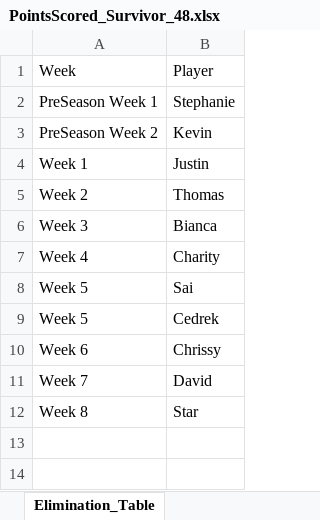
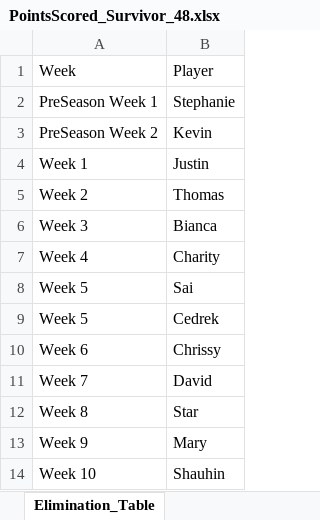
Before and after one commit to ischultz503/Survivor, an Excel workbook: data/PointsScored_Survivor_48.xlsx, sheet Elimination_Table, drawn as a sheet; values as stored, in another font and other column widths than the file's, no borders; the diff names each change by its address in the sheet, - before the commit and + after, or states it on an @@ line.

Commit message:
Week 9 and 10 scores

```diff
--- a/data/PointsScored_Survivor_48.xlsx (sheet Elimination_Table)
+++ b/data/PointsScored_Survivor_48.xlsx (sheet Elimination_Table)
+row 13: Week 9 | Mary
+row 14: Week 10 | Shauhin
```
Also changed, not shown: sheet PointsScored_Survivor, sheet Weekly_Questions, sheet Weekly_Pick_Scores, hidden cells, 2 other files.
